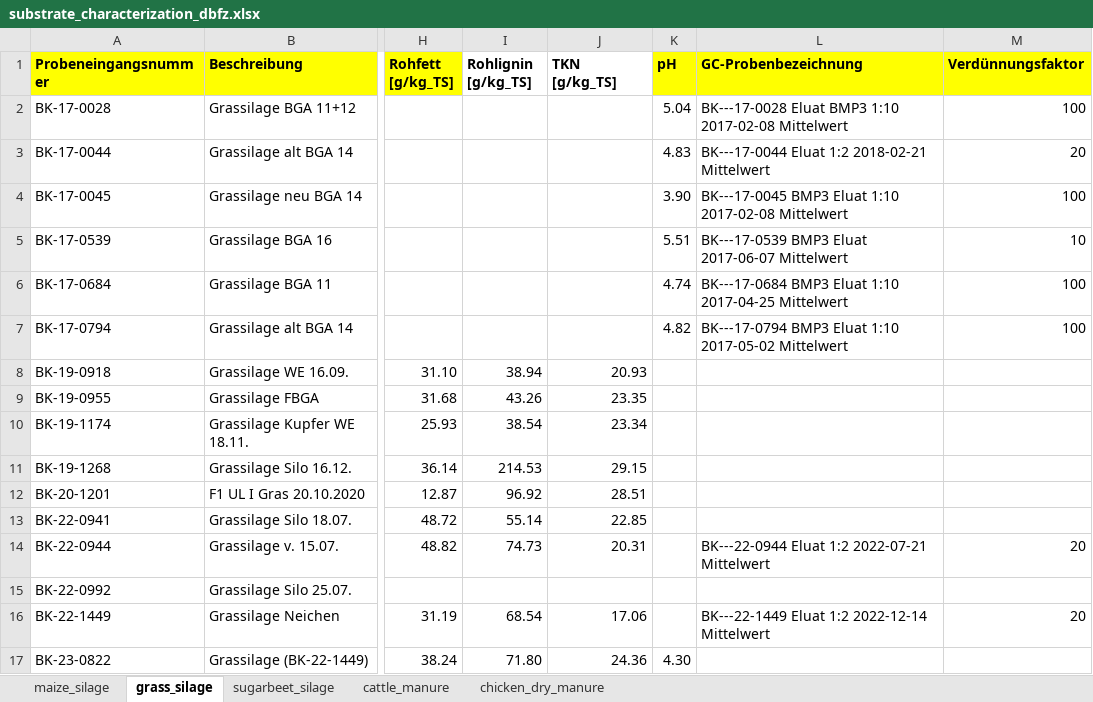
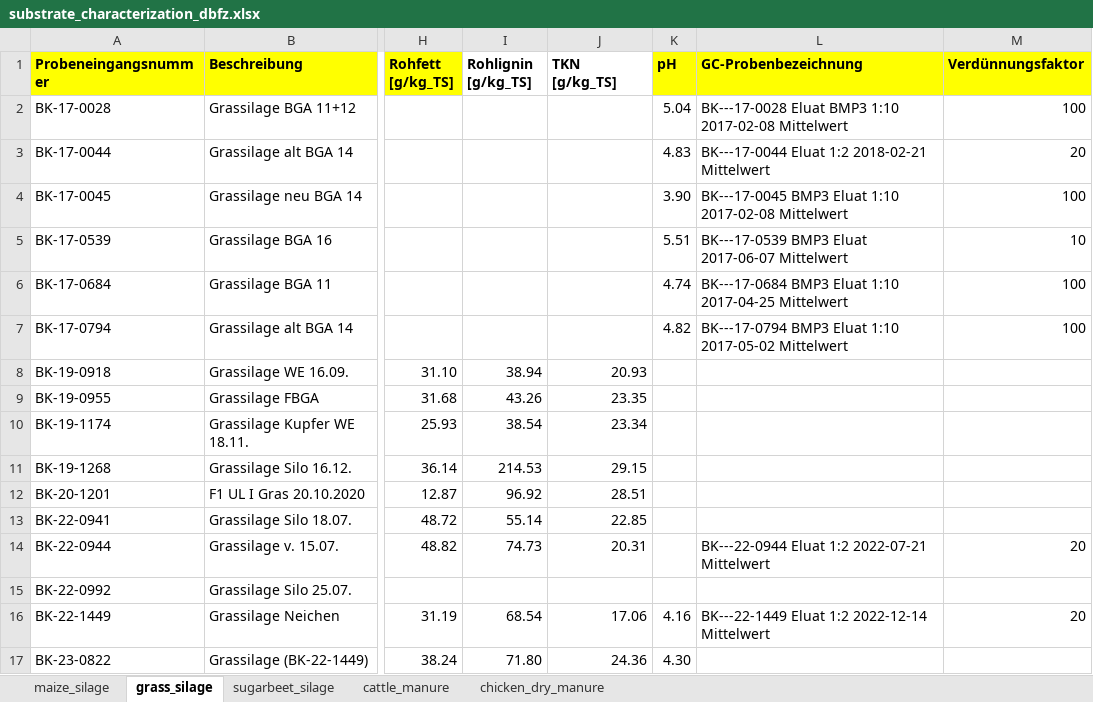
Before and after one commit to JuliusFrontzek/ad_meal_prep_control, an Excel workbook: data/data_in/substrate_characterization_dbfz.xlsx, sheet grass_silage, drawn as a sheet; only a part is shown, gaps mark what is left out; values as stored, in another font and other column widths than the file's, no borders; the diff names each change by its address in the sheet, - before the commit and + after, or states it on an @@ line.

```diff
--- a/data/data_in/substrate_characterization_dbfz.xlsx (sheet grass_silage)
+++ b/data/data_in/substrate_characterization_dbfz.xlsx (sheet grass_silage)
-K16 (pH): (empty)
+K16 (pH): 4.16
```
Also changed, not shown: sheet sugarbeet_silage, sheet maize_silage, sheet chicken_dry_manure, 1 other file.
